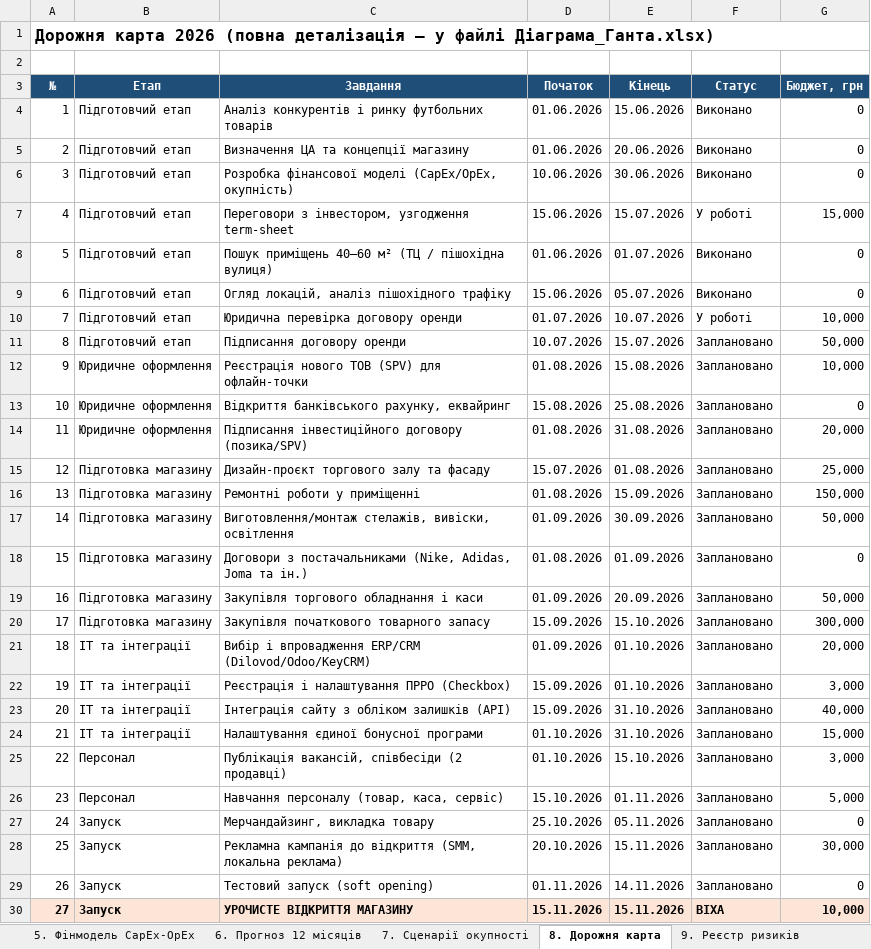
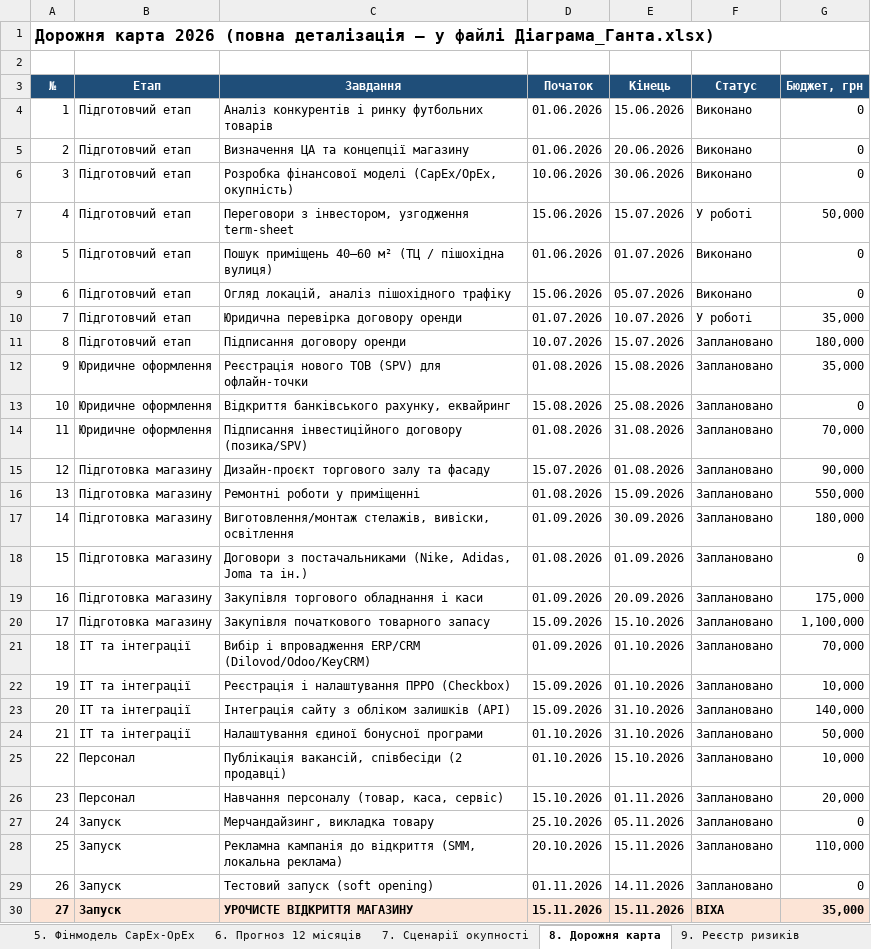
Before and after one commit to Badlboy/Ivan, an Excel workbook: Відкриття_фізичного_магазину.xlsx, sheet 8. Дорожня карта, drawn as a sheet; values as stored, in another font and other column widths than the file's, no borders; the diff names each change by its address in the sheet, - before the commit and + after, or states it on an @@ line.

```diff
--- a/Відкриття_фізичного_магазину.xlsx (sheet 8. Дорожня карта)
+++ b/Відкриття_фізичного_магазину.xlsx (sheet 8. Дорожня карта)
-G7 (Бюджет, грн): 15,000
+G7 (Бюджет, грн): 50,000
-G10 (Бюджет, грн): 10,000
+G10 (Бюджет, грн): 35,000
-G11 (Бюджет, грн): 50,000
+G11 (Бюджет, грн): 180,000
-G12 (Бюджет, грн): 10,000
+G12 (Бюджет, грн): 35,000
-G14 (Бюджет, грн): 20,000
+G14 (Бюджет, грн): 70,000
-G15 (Бюджет, грн): 25,000
+G15 (Бюджет, грн): 90,000
-G16 (Бюджет, грн): 150,000
+G16 (Бюджет, грн): 550,000
-G17 (Бюджет, грн): 50,000
+G17 (Бюджет, грн): 180,000
-G19 (Бюджет, грн): 50,000
+G19 (Бюджет, грн): 175,000
-G20 (Бюджет, грн): 300,000
+G20 (Бюджет, грн): 1,100,000
-G21 (Бюджет, грн): 20,000
+G21 (Бюджет, грн): 70,000
-G22 (Бюджет, грн): 3,000
+G22 (Бюджет, грн): 10,000
-G23 (Бюджет, грн): 40,000
+G23 (Бюджет, грн): 140,000
-G24 (Бюджет, грн): 15,000
+G24 (Бюджет, грн): 50,000
-G25 (Бюджет, грн): 3,000
+G25 (Бюджет, грн): 10,000
-G26 (Бюджет, грн): 5,000
+G26 (Бюджет, грн): 20,000
-G28 (Бюджет, грн): 30,000
+G28 (Бюджет, грн): 110,000
-G30 (Бюджет, грн): 10,000
+G30 (Бюджет, грн): 35,000
```
Also changed, not shown: sheet 5. Фінмодель CapEx-OpEx, sheet 7. Сценарії окупності, sheet 6. Прогноз 12 місяців, sheet Зміст, sheet 9. Реєстр ризиків, sheet 4. Податки і регуляторика, 2 more sheets, Діаграма_Ганта.xlsx, 2 other files.
